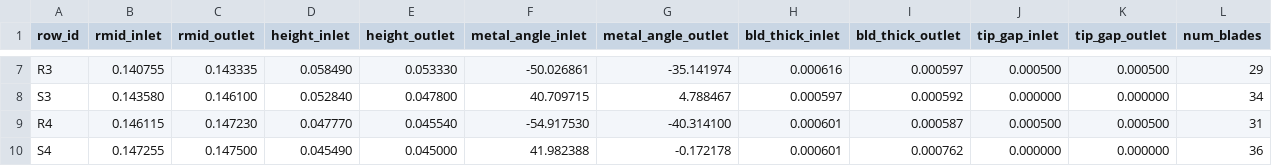
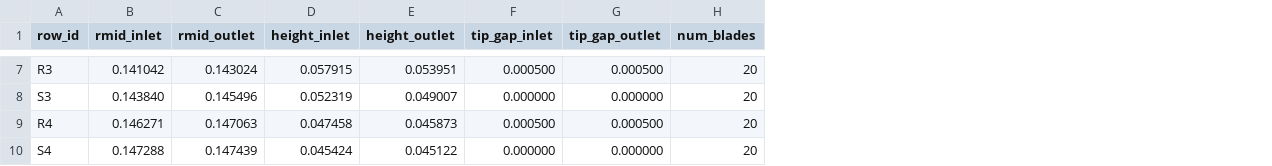
Before and after one commit to Propulsion-Power-TU-Delft/adet, a TSV file: data/opencases/tfd_4ac/integral_geometry_cold.tsv, drawn as a sheet; only a part is shown, gaps mark what is left out; removed rows and columns are numbered as before the commit, all else as after; the diff covers the shown part only; the diff names each change by its address in the sheet, - before the commit and + after, or states it on an @@ line.

```diff
--- a/data/opencases/tfd_4ac/integral_geometry_cold.tsv
+++ b/data/opencases/tfd_4ac/integral_geometry_cold.tsv
-column F (metal_angle_inlet), rows 7-10: -50.026861 | 40.709715 | -54.917530 | 41.982388
-column G (metal_angle_outlet), rows 7-10: -35.141974 | 4.788467 | -40.314100 | -0.172178
-column H (bld_thick_inlet), rows 7-10: 0.000616 | 0.000597 | 0.000601 | 0.000601
-column I (bld_thick_outlet), rows 7-10: 0.000597 | 0.000592 | 0.000587 | 0.000762
-B7 (rmid_inlet): 0.140755
+B7 (rmid_inlet): 0.141042
-C7 (rmid_outlet): 0.143335
+C7 (rmid_outlet): 0.143024
-D7 (height_inlet): 0.058490
+D7 (height_inlet): 0.057915
-E7 (height_outlet): 0.053330
+E7 (height_outlet): 0.053951
-H7 (num_blades): 29
+H7 (num_blades): 20
-B8 (rmid_inlet): 0.143580
+B8 (rmid_inlet): 0.143840
-C8 (rmid_outlet): 0.146100
+C8 (rmid_outlet): 0.145496
-D8 (height_inlet): 0.052840
+D8 (height_inlet): 0.052319
-E8 (height_outlet): 0.047800
+E8 (height_outlet): 0.049007
-H8 (num_blades): 34
+H8 (num_blades): 20
-B9 (rmid_inlet): 0.146115
+B9 (rmid_inlet): 0.146271
-C9 (rmid_outlet): 0.147230
+C9 (rmid_outlet): 0.147063
-D9 (height_inlet): 0.047770
+D9 (height_inlet): 0.047458
-E9 (height_outlet): 0.045540
+E9 (height_outlet): 0.045873
-H9 (num_blades): 31
+H9 (num_blades): 20
-B10 (rmid_inlet): 0.147255
+B10 (rmid_inlet): 0.147288
-C10 (rmid_outlet): 0.147500
+C10 (rmid_outlet): 0.147439
-D10 (height_inlet): 0.045490
+D10 (height_inlet): 0.045424
-E10 (height_outlet): 0.045000
+E10 (height_outlet): 0.045122
-H10 (num_blades): 36
+H10 (num_blades): 20
```
Also changed, not shown: 25 edited cells elsewhere in this file, 20 other files.
